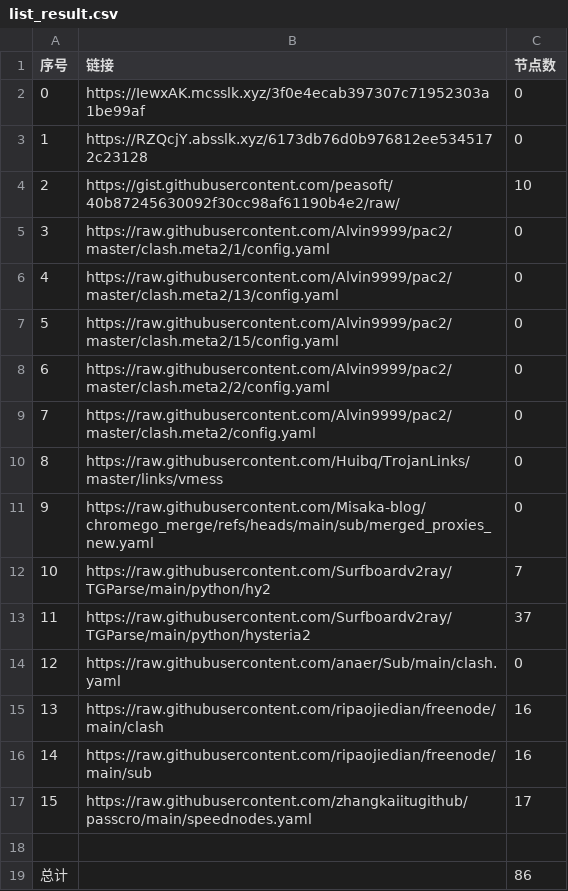
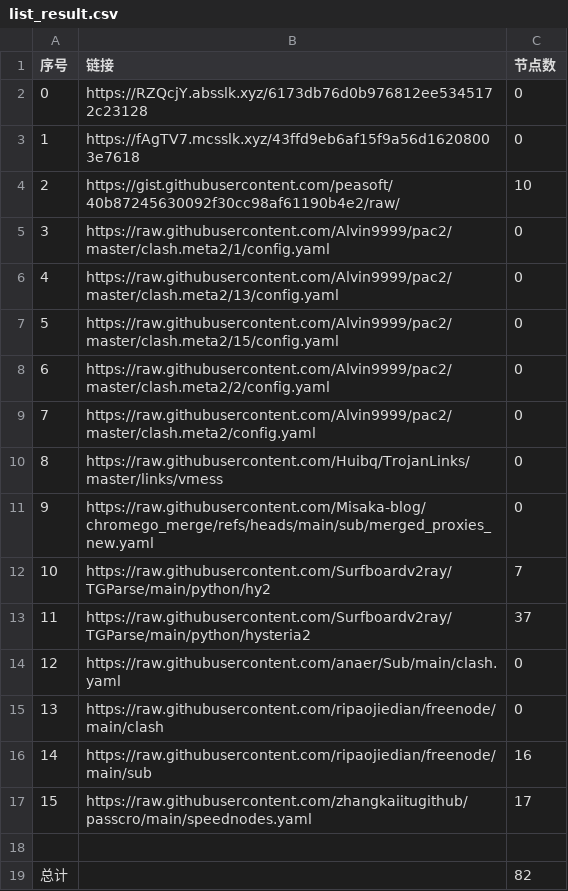
Before and after one commit to ResonanceForge/NoMoreWalls, a CSV file: list_result.csv, drawn as a sheet.

```diff
--- a/list_result.csv
+++ b/list_result.csv
@@ -1,4 +1,4 @@
 序号,链接,节点数
-0,https://IewxAK.mcsslk.xyz/3f0e4ecab397307c71952303a1be99af,0
-1,https://RZQcjY.absslk.xyz/6173db76d0b976812ee5345172c23128,0
+0,https://RZQcjY.absslk.xyz/6173db76d0b976812ee5345172c23128,0
+1,https://fAgTV7.mcsslk.xyz/43ffd9eb6af15f9a56d16208003e7618,0
 2,https://gist.githubusercontent.com/peasoft/40b87245630092f30cc98af61190b4e2/raw/,10
@@ -14,3 +14,3 @@
 12,https://raw.githubusercontent.com/anaer/Sub/main/clash.yaml,0
-13,https://raw.githubusercontent.com/ripaojiedian/freenode/main/clash,16
+13,https://raw.githubusercontent.com/ripaojiedian/freenode/main/clash,0
 14,https://raw.githubusercontent.com/ripaojiedian/freenode/main/sub,16
@@ -18,2 +18,2 @@
 
-总计,,86
+总计,,82
```
Also changed, not shown: 16 other files.
